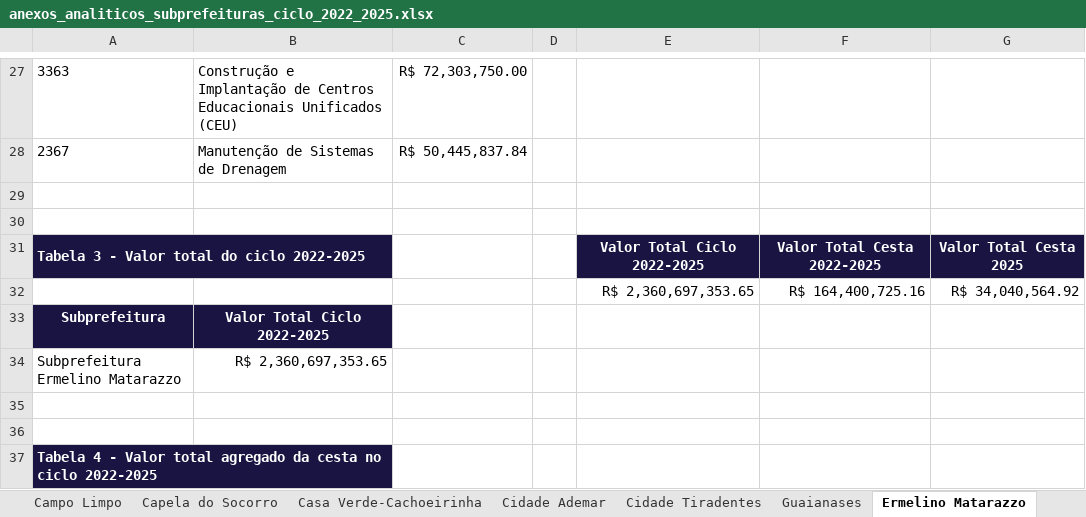
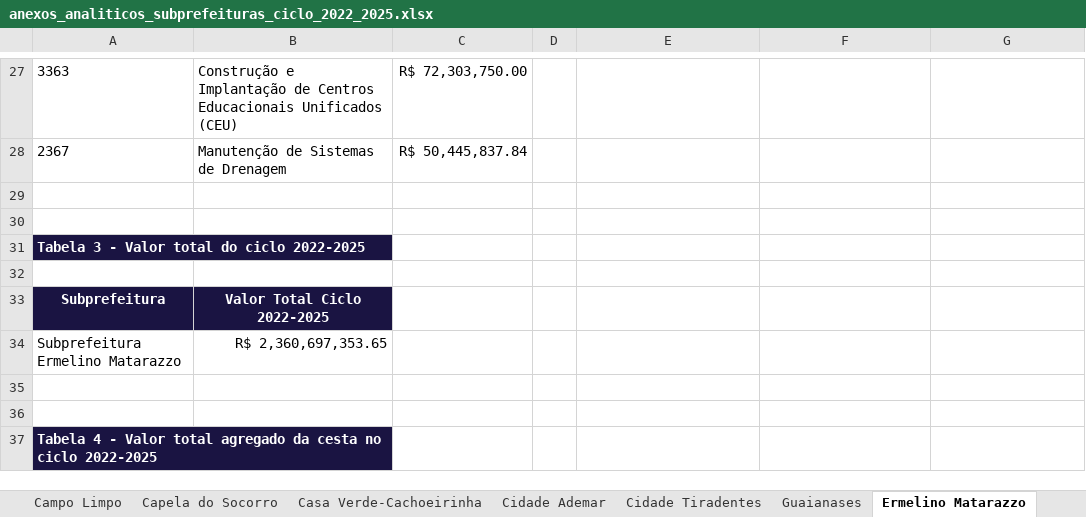
Before and after one commit to sepep-pmsp/IDRGP-2025, an Excel workbook: R Markdown/resultados/Produtos_Cesta_2026/tabelas/anexos_analiticos_subprefeituras_ciclo_2022_2025.xlsx, sheet Ermelino Matarazzo, drawn as a sheet; only a part is shown, gaps mark what is left out; values as stored, in another font and other column widths than the file's, no borders; removed rows and columns are numbered as before the commit, all else as after; the diff names each change by its address in the sheet, - before the commit and + after, or states it on an @@ line.

```diff
--- a/R Markdown/resultados/Produtos_Cesta_2026/tabelas/anexos_analiticos_subprefeituras_ciclo_2022_2025.xlsx (sheet Ermelino Matarazzo)
+++ b/R Markdown/resultados/Produtos_Cesta_2026/tabelas/anexos_analiticos_subprefeituras_ciclo_2022_2025.xlsx (sheet Ermelino Matarazzo)
-row 31: Tabela 3 - Valor total do ciclo 2022-2025 |  |  |  | Valor Total Ciclo 2022-2025 | Valor Total Cesta 2022-2025 | Valor Total Cesta 2025
+row 31: Tabela 3 - Valor total do ciclo 2022-2025
-row 32:  |  |  |  | R$ 2,360,697,353.65 | R$ 164,400,725.16 | R$ 34,040,564.92
+row 32: (empty)
```
Also changed, not shown: sheet Aricanduva-Formosa-Carrão, sheet Butantã, sheet Guaianases, sheet Freguesia-Brasilândia, sheet Santo Amaro, sheet Ipiranga, 25 more sheets, other sheet tabs, R Markdown/resultados/Produtos_Cesta_2026/tabelas/auditoria_anexos_analiticos_subprefeituras.xlsx, R Markdown/resultados/Produtos_Cesta_2026/tabelas/auditoria_base_principal.xlsx, 7 other files.
